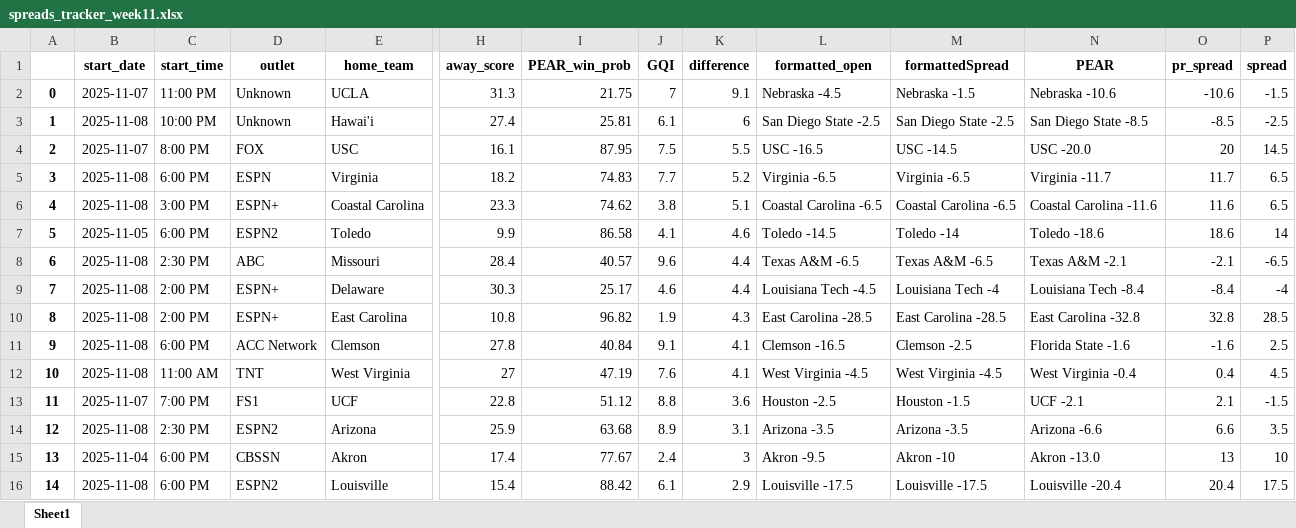
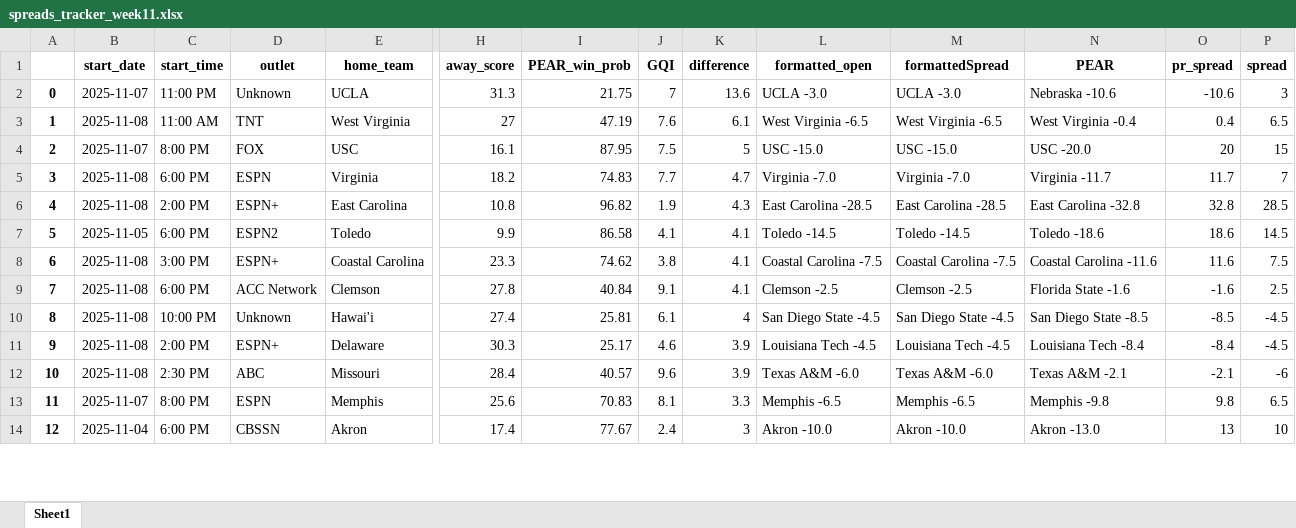
Before and after one commit to Parslinator/PEAR, an Excel workbook: PEAR/PEAR Football/y2025/Spreads/spreads_tracker_week11.xlsx, sheet Sheet1, drawn as a sheet; only a part is shown, gaps mark what is left out; values as stored, in another font and other column widths than the file's, no borders; removed rows and columns are numbered as before the commit, all else as after; rows hold the shown columns only; the diff covers the shown part only; the diff names each change by its address in the sheet, - before the commit and + after, or states it on an @@ line.

```diff
--- a/PEAR/PEAR Football/y2025/Spreads/spreads_tracker_week11.xlsx (sheet Sheet1)
+++ b/PEAR/PEAR Football/y2025/Spreads/spreads_tracker_week11.xlsx (sheet Sheet1)
-K2 (difference): 9.1
+K2 (difference): 13.6
-L2 (formatted_open): Nebraska -4.5
+L2 (formatted_open): UCLA -3.0
-M2 (formattedSpread): Nebraska -1.5
+M2 (formattedSpread): UCLA -3.0
-P2 (spread): -1.5
+P2 (spread): 3
-row 3: 1 | 2025-11-08 | 10:00 PM | Unknown | Hawai'i | 27.4 | 25.81 | 6.1 | 6 | San Diego State -2.5 | San Diego State -2.5 | San Diego State -8.5 | -8.5 | -2.5
+row 3: 1 | 2025-11-08 | 11:00 AM | TNT | West Virginia | 27 | 47.19 | 7.6 | 6.1 | West Virginia -6.5 | West Virginia -6.5 | West Virginia -0.4 | 0.4 | 6.5
-K4 (difference): 5.5
+K4 (difference): 5
-L4 (formatted_open): USC -16.5
+L4 (formatted_open): USC -15.0
-M4 (formattedSpread): USC -14.5
+M4 (formattedSpread): USC -15.0
-P4 (spread): 14.5
+P4 (spread): 15
-K5 (difference): 5.2
+K5 (difference): 4.7
-L5 (formatted_open): Virginia -6.5
+L5 (formatted_open): Virginia -7.0
-M5 (formattedSpread): Virginia -6.5
+M5 (formattedSpread): Virginia -7.0
-P5 (spread): 6.5
+P5 (spread): 7
-row 6: 4 | 2025-11-08 | 3:00 PM | ESPN+ | Coastal Carolina | 23.3 | 74.62 | 3.8 | 5.1 | Coastal Carolina -6.5 | Coastal Carolina -6.5 | Coastal Carolina -11.6 | 11.6 | 6.5
-row 7: 5 | 2025-11-05 | 6:00 PM | ESPN2 | Toledo | 9.9 | 86.58 | 4.1 | 4.6 | Toledo -14.5 | Toledo -14 | Toledo -18.6 | 18.6 | 14
-row 8: 6 | 2025-11-08 | 2:30 PM | ABC | Missouri | 28.4 | 40.57 | 9.6 | 4.4 | Texas A&M -6.5 | Texas A&M -6.5 | Texas A&M -2.1 | -2.1 | -6.5
-row 9: 7 | 2025-11-08 | 2:00 PM | ESPN+ | Delaware | 30.3 | 25.17 | 4.6 | 4.4 | Louisiana Tech -4.5 | Louisiana Tech -4 | Louisiana Tech -8.4 | -8.4 | -4
@@ column A renumbered between rows 6 and 50 @@
+row 7: 5 | 2025-11-05 | 6:00 PM | ESPN2 | Toledo | 9.9 | 86.58 | 4.1 | 4.1 | Toledo -14.5 | Toledo -14.5 | Toledo -18.6 | 18.6 | 14.5
+row 8: 6 | 2025-11-08 | 3:00 PM | ESPN+ | Coastal Carolina | 23.3 | 74.62 | 3.8 | 4.1 | Coastal Carolina -7.5 | Coastal Carolina -7.5 | Coastal Carolina -11.6 | 11.6 | 7.5
-L9 (formatted_open): Clemson -16.5
+L9 (formatted_open): Clemson -2.5
-row 12: 10 | 2025-11-08 | 11:00 AM | TNT | West Virginia | 27 | 47.19 | 7.6 | 4.1 | West Virginia -4.5 | West Virginia -4.5 | West Virginia -0.4 | 0.4 | 4.5
-row 13: 11 | 2025-11-07 | 7:00 PM | FS1 | UCF | 22.8 | 51.12 | 8.8 | 3.6 | Houston -2.5 | Houston -1.5 | UCF -2.1 | 2.1 | -1.5
-row 14: 12 | 2025-11-08 | 2:30 PM | ESPN2 | Arizona | 25.9 | 63.68 | 8.9 | 3.1 | Arizona -3.5 | Arizona -3.5 | Arizona -6.6 | 6.6 | 3.5
+row 10: 8 | 2025-11-08 | 10:00 PM | Unknown | Hawai'i | 27.4 | 25.81 | 6.1 | 4 | San Diego State -4.5 | San Diego State -4.5 | San Diego State -8.5 | -8.5 | -4.5
+row 11: 9 | 2025-11-08 | 2:00 PM | ESPN+ | Delaware | 30.3 | 25.17 | 4.6 | 3.9 | Louisiana Tech -4.5 | Louisiana Tech -4.5 | Louisiana Tech -8.4 | -8.4 | -4.5
+row 12: 10 | 2025-11-08 | 2:30 PM | ABC | Missouri | 28.4 | 40.57 | 9.6 | 3.9 | Texas A&M -6.0 | Texas A&M -6.0 | Texas A&M -2.1 | -2.1 | -6
+row 13: 11 | 2025-11-07 | 8:00 PM | ESPN | Memphis | 25.6 | 70.83 | 8.1 | 3.3 | Memphis -6.5 | Memphis -6.5 | Memphis -9.8 | 9.8 | 6.5
-L14 (formatted_open): Akron -9.5
+L14 (formatted_open): Akron -10.0
-M14 (formattedSpread): Akron -10
+M14 (formattedSpread): Akron -10.0
-row 16: 14 | 2025-11-08 | 6:00 PM | ESPN2 | Louisville | 15.4 | 88.42 | 6.1 | 2.9 | Louisville -17.5 | Louisville -17.5 | Louisville -20.4 | 20.4 | 17.5
```
Also changed, not shown: 26 added rows, 19 removed rows and 19 edited cells elsewhere in this sheet, 8 other files.
